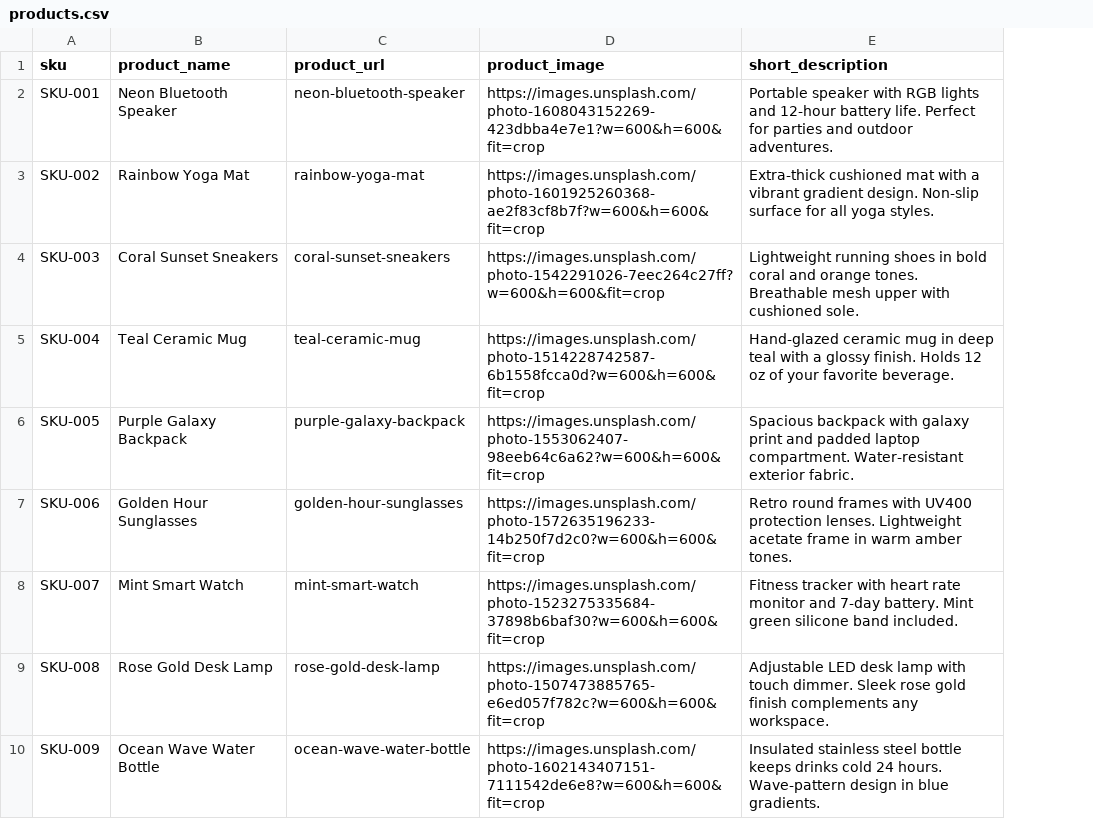
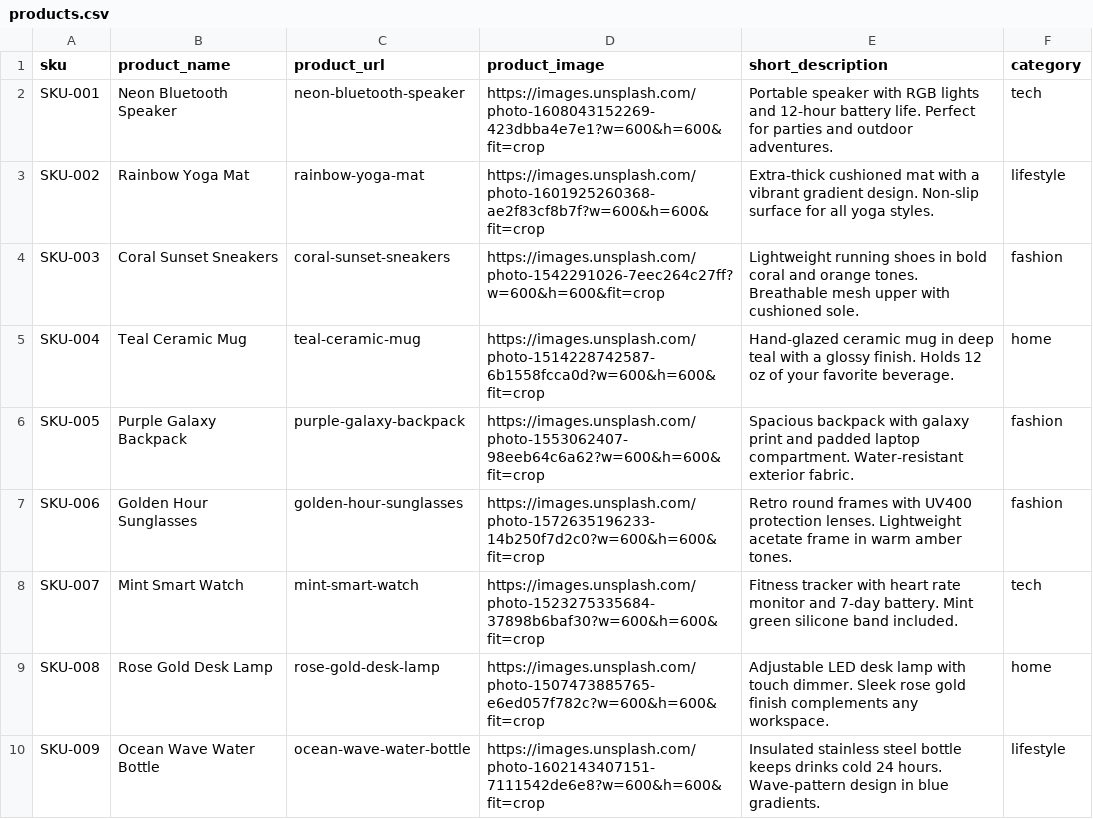
Before and after one commit to DidinAmarudinn/shopwave, a CSV file: data/products.csv, drawn as a sheet; only a part is shown; the diff names each change by its address in the sheet, - before the commit and + after, or states it on an @@ line.

```diff
--- a/data/products.csv
+++ b/data/products.csv
+column F (category), rows 2-10: tech | lifestyle | fashion | home | fashion | fashion | tech | home | lifestyle
```
Also changed, not shown: 8 other files.
